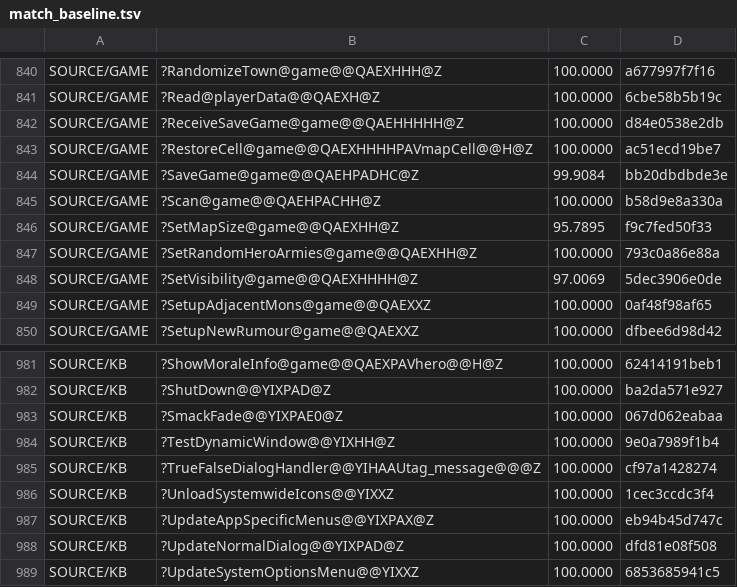
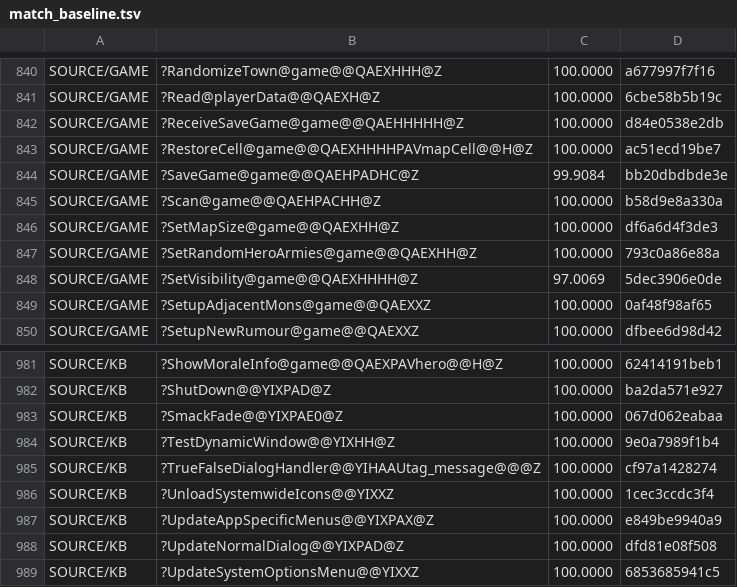
Before and after one commit to sushi-shi/homm2-decomp, a TSV file: config/match_baseline.tsv, drawn as a sheet; only a part is shown, gaps mark what is left out.

Commit message:
match: adopt authoritative equality orders

```diff
--- a/config/match_baseline.tsv
+++ b/config/match_baseline.tsv
@@ -845,3 +845,3 @@ SOURCE/GAME	?SaveGame@game@@QAEHPADHC@Z	99.9084	bb20dbdbde3e
 SOURCE/GAME	?Scan@game@@QAEHPACHH@Z	100.0000	b58d9e8a330a
-SOURCE/GAME	?SetMapSize@game@@QAEXHH@Z	95.7895	f9c7fed50f33
+SOURCE/GAME	?SetMapSize@game@@QAEXHH@Z	100.0000	df6a6d4f3de3
 SOURCE/GAME	?SetRandomHeroArmies@game@@QAEXHH@Z	100.0000	793c0a86e88a
@@ -986,3 +986,3 @@ SOURCE/KB	?TrueFalseDialogHandler@@YIHAAUtag_message@@@Z	100.0000	cf97a1428274
 SOURCE/KB	?UnloadSystemwideIcons@@YIXXZ	100.0000	1cec3ccdc3f4
-SOURCE/KB	?UpdateAppSpecificMenus@@YIXPAX@Z	100.0000	eb94b45d747c
+SOURCE/KB	?UpdateAppSpecificMenus@@YIXPAX@Z	100.0000	e849be9940a9
 SOURCE/KB	?UpdateNormalDialog@@YIXPAD@Z	100.0000	dfd81e08f508
```
Also changed, not shown: 4 other files.
